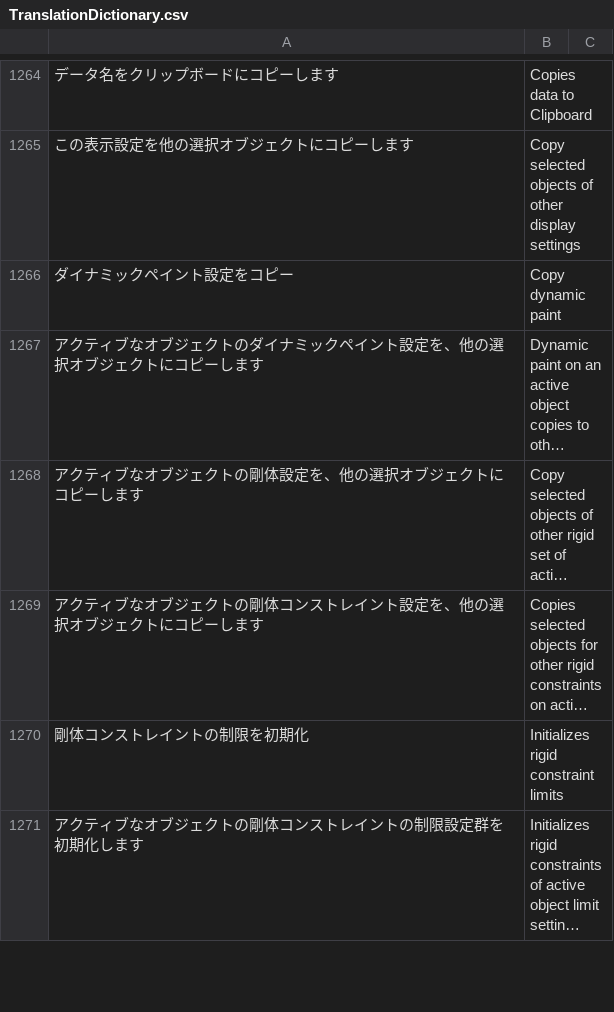
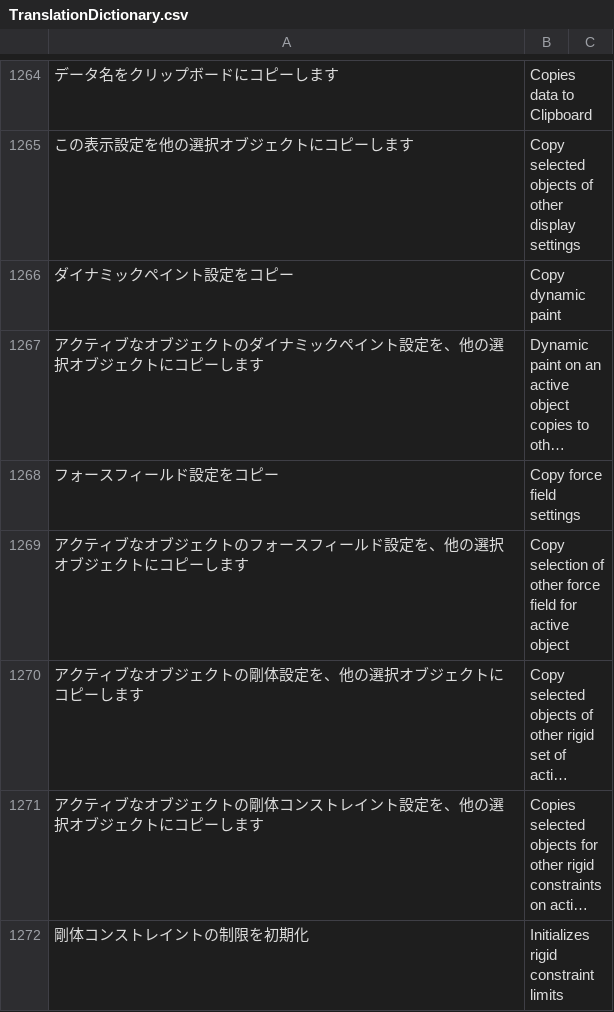
Before and after one commit to PyrokinesisStudio/Blender-Scramble-Addon, a CSV file: Scramble Addon/TranslationDictionary.csv, drawn as a sheet; only a part is shown, gaps mark what is left out; the shorter side is filled out with more unchanged rows; long unchanged cells end in …; the diff names each change by its address in the sheet, - before the commit and + after, or states it on an @@ line.

Commit message:
"フォースフィールド設定をコピー"を追加

```diff
--- a/Scramble Addon/TranslationDictionary.csv
+++ b/Scramble Addon/TranslationDictionary.csv
+row 1268: フォースフィールド設定をコピー | Copy force field settings
+row 1269: アクティブなオブジェクトのフォースフィールド設定を、他の選択オブジェクトにコピーします | Copy selection of other force field for active object
```
Also changed, not shown: 3 other files.
